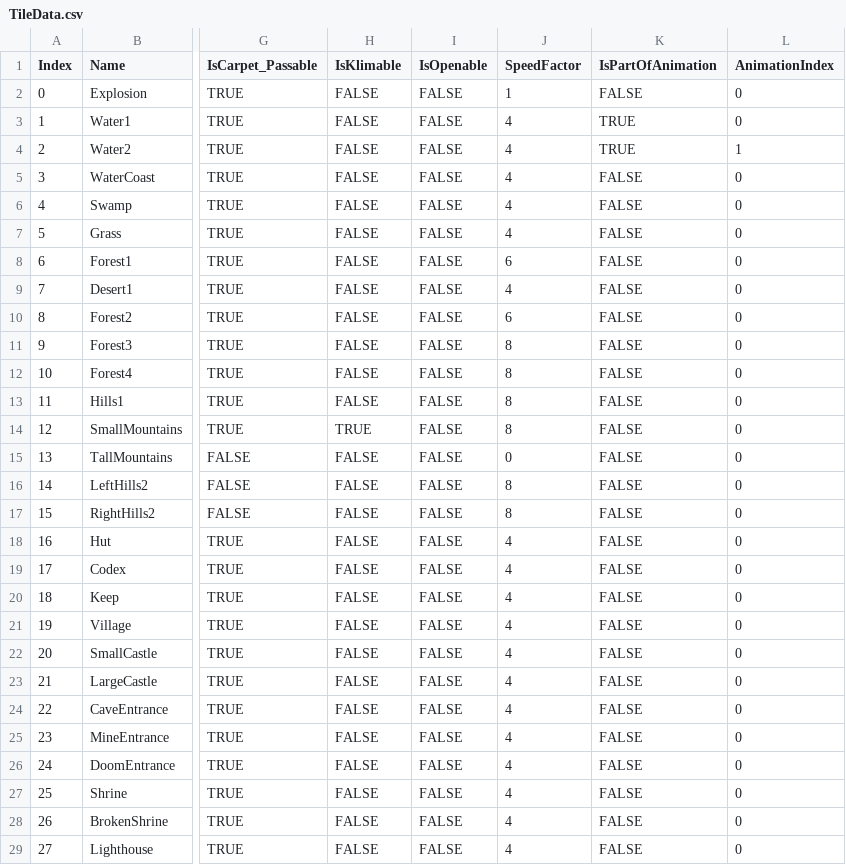
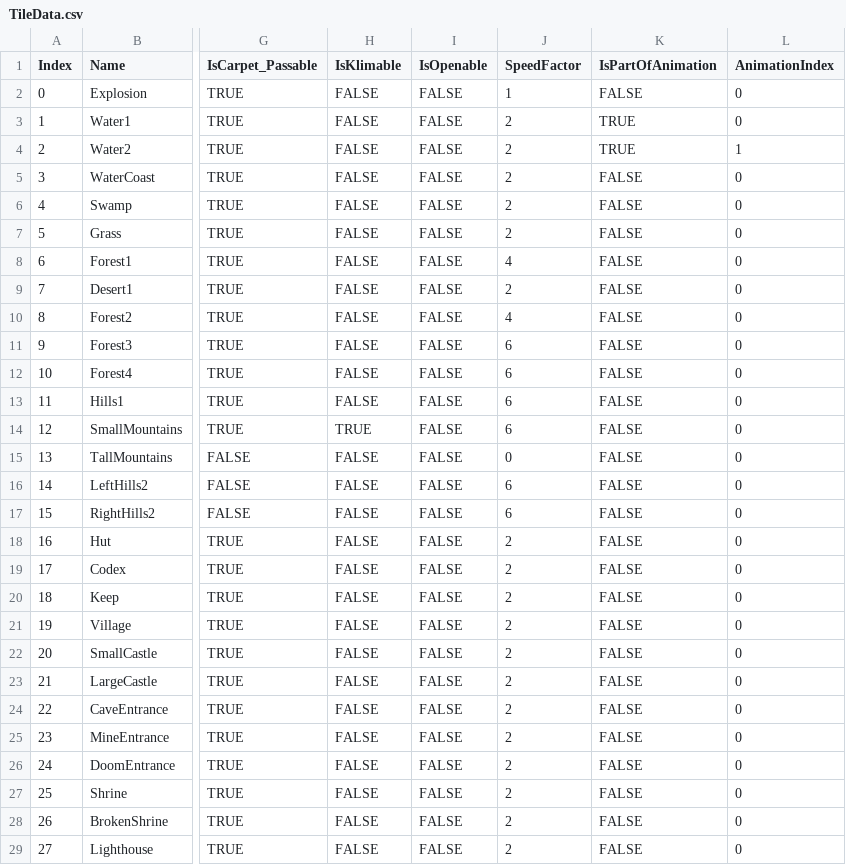
Before and after one commit to bradhannah/Ultima5Redux, a CSV file: Ultima5Redux/DataFiles/TileData.csv, drawn as a sheet; only a part is shown, gaps mark what is left out; the diff covers the shown part only; the diff names each change by its address in the sheet, - before the commit and + after, or states it on an @@ line.

```diff
--- a/Ultima5Redux/DataFiles/TileData.csv
+++ b/Ultima5Redux/DataFiles/TileData.csv
-J3:J7 (SpeedFactor): 4
+J3:J7 (SpeedFactor): 2
-J8 (SpeedFactor): 6
+J8 (SpeedFactor): 4
-J9 (SpeedFactor): 4
+J9 (SpeedFactor): 2
-J10 (SpeedFactor): 6
+J10 (SpeedFactor): 4
-J11:J14 (SpeedFactor): 8
+J11:J14 (SpeedFactor): 6
-J16:J17 (SpeedFactor): 8
+J16:J17 (SpeedFactor): 6
-J18:J29 (SpeedFactor): 4
+J18:J29 (SpeedFactor): 2
```
Also changed, not shown: 48 edited cells elsewhere in this file, 18 other files.
